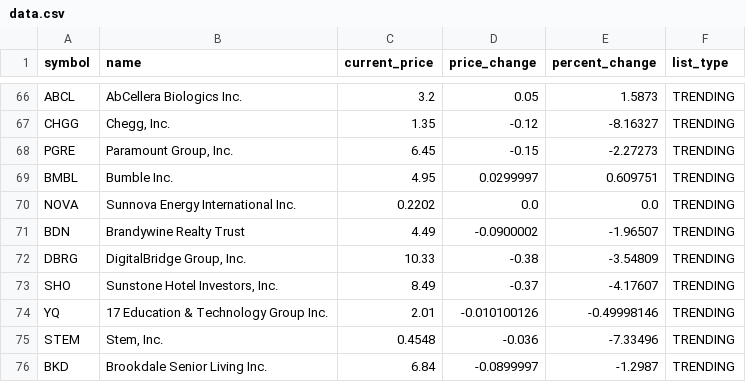
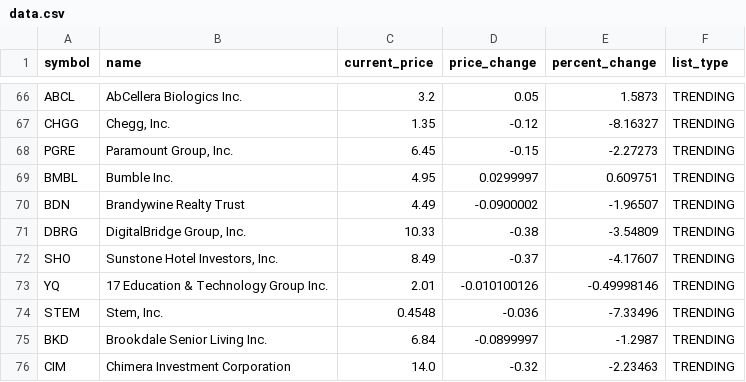
Before and after one commit to rishit836/StratSim, a CSV file: data.csv, drawn as a sheet; only a part is shown, gaps mark what is left out.

```diff
--- a/data.csv
+++ b/data.csv
@@ -69,3 +69,2 @@ PGRE,"Paramount Group, Inc.",6.45,-0.15,-2.27273,TRENDING
 BMBL,Bumble Inc.,4.95,0.0299997,0.609751,TRENDING
-NOVA,Sunnova Energy International Inc.,0.2202,0.0,0.0,TRENDING
 BDN,Brandywine Realty Trust,4.49,-0.0900002,-1.96507,TRENDING
@@ -76 +75,2 @@ STEM,"Stem, Inc.",0.4548,-0.036,-7.33496,TRENDING
 BKD,Brookdale Senior Living Inc.,6.84,-0.0899997,-1.2987,TRENDING
+CIM,Chimera Investment Corporation,14.0,-0.32,-2.23463,TRENDING
```
Also changed, not shown: 6 other files.
